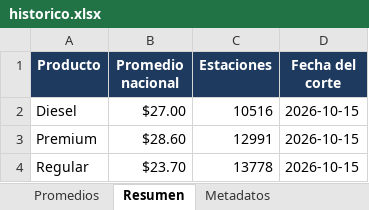
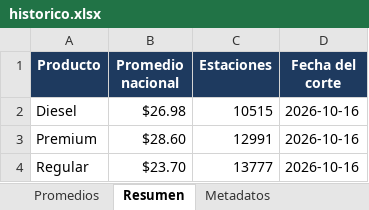
Before and after one commit to luismib7-eng/LB-GAS-23_Dashboard, an Excel workbook: historico.xlsx, sheet Resumen, drawn as a sheet; values as stored, in another font and other column widths than the file's, no borders; the diff names each change by its address in the sheet, - before the commit and + after, or states it on an @@ line.

```diff
--- a/historico.xlsx (sheet Resumen)
+++ b/historico.xlsx (sheet Resumen)
-B2 (Promedio nacional): $27.00
+B2 (Promedio nacional): $26.98
-C2 (Estaciones): 10516
+C2 (Estaciones): 10515
-D2:D4 (Fecha del corte): 2026-10-15
+D2:D4 (Fecha del corte): 2026-10-16
-C4 (Estaciones): 13778
+C4 (Estaciones): 13777
```
Also changed, not shown: sheet Promedios, sheet Metadatos, 32 other files.
